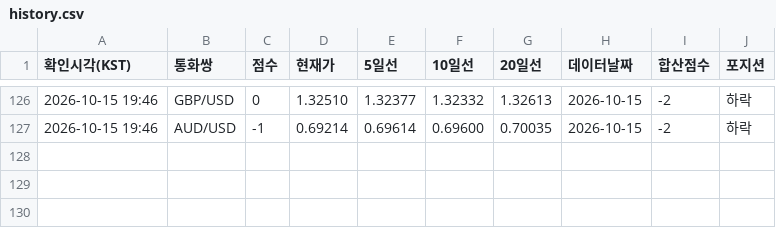
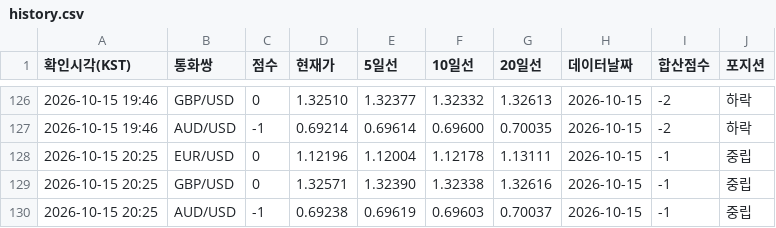
Before and after one commit to Moon-Tony/fx-monitor, a CSV file: history.csv, drawn as a sheet; only a part is shown, gaps mark what is left out.

```diff
--- a/history.csv
+++ b/history.csv
@@ -127 +127,4 @@
 2026-10-15 19:46,AUD/USD,-1,0.69214,0.69614,0.69600,0.70035,2026-10-15,-2,하락
+2026-10-15 20:25,EUR/USD,0,1.12196,1.12004,1.12178,1.13111,2026-10-15,-1,중립
+2026-10-15 20:25,GBP/USD,0,1.32571,1.32390,1.32338,1.32616,2026-10-15,-1,중립
+2026-10-15 20:25,AUD/USD,-1,0.69238,0.69619,0.69603,0.70037,2026-10-15,-1,중립
```
Also changed, not shown: 2 other files.
